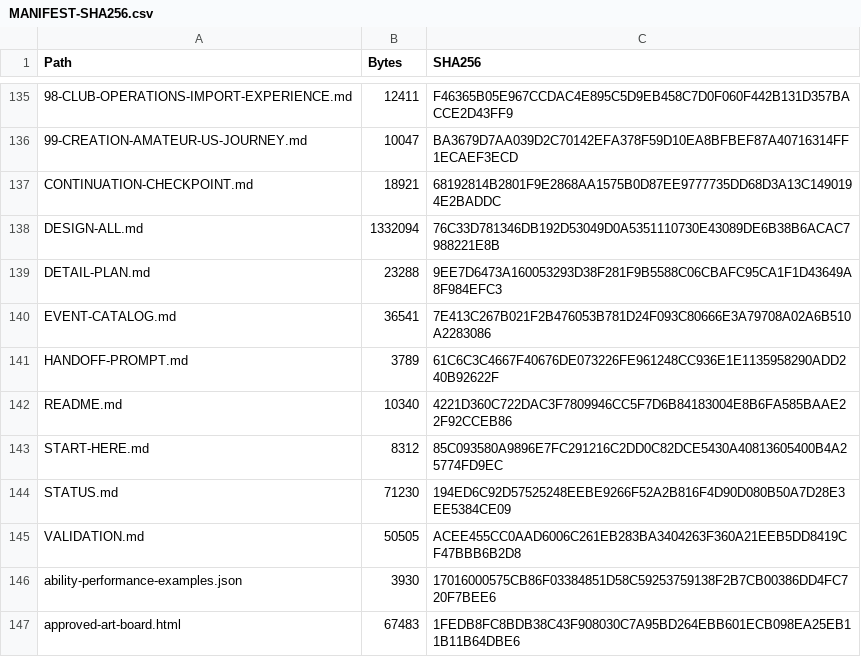
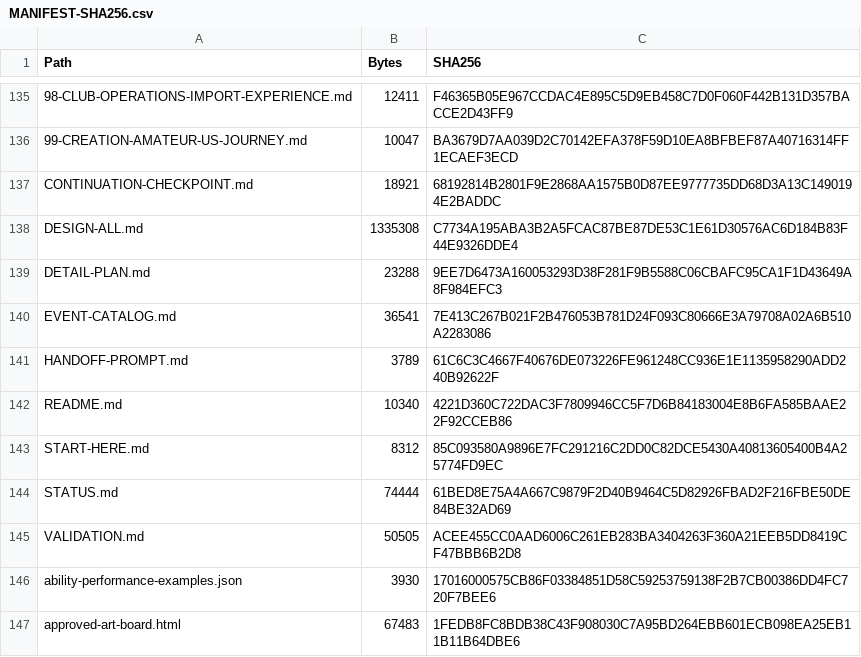
Before and after one commit to bossxor/baseball_Career, a CSV file: docs/design/MANIFEST-SHA256.csv, drawn as a sheet; only a part is shown, gaps mark what is left out; the diff names each change by its address in the sheet, - before the commit and + after, or states it on an @@ line.

```diff
--- a/docs/design/MANIFEST-SHA256.csv
+++ b/docs/design/MANIFEST-SHA256.csv
-B138 (Bytes): 1332094
+B138 (Bytes): 1335308
-C138 (SHA256): 76C33D781346DB192D53049D0A5351110730E43089DE6B38B6ACAC7988221E8B
+C138 (SHA256): C7734A195ABA3B2A5FCAC87BE87DE53C1E61D30576AC6D184B83F44E9326DDE4
-B144 (Bytes): 71230
+B144 (Bytes): 74444
-C144 (SHA256): 194ED6C92D57525248EEBE9266F52A2B816F4D90D080B50A7D28E3EE5384CE09
+C144 (SHA256): 61BED8E75A4A667C9879F2D40B9464C5D82926FBAD2F216FBE50DE84BE32AD69
```
Also changed, not shown: 2 other files.
